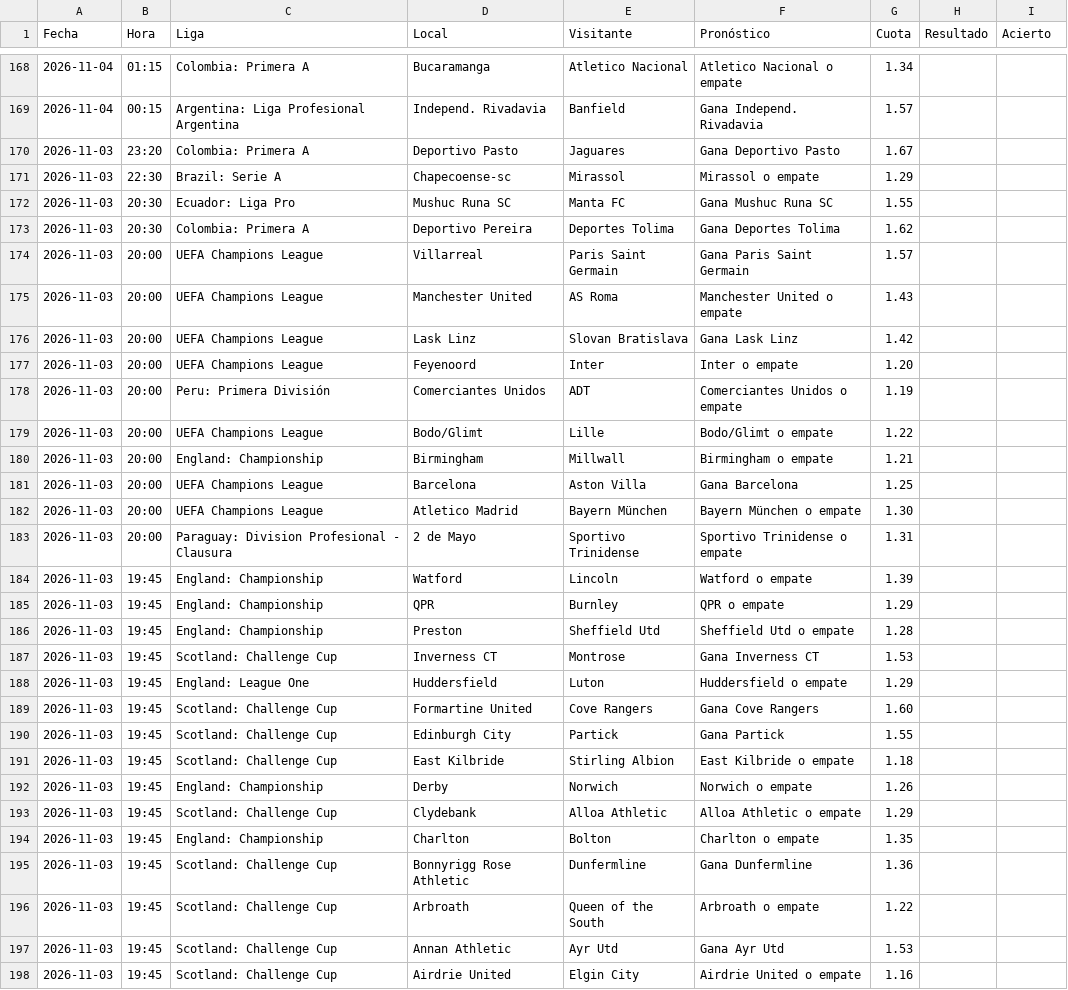
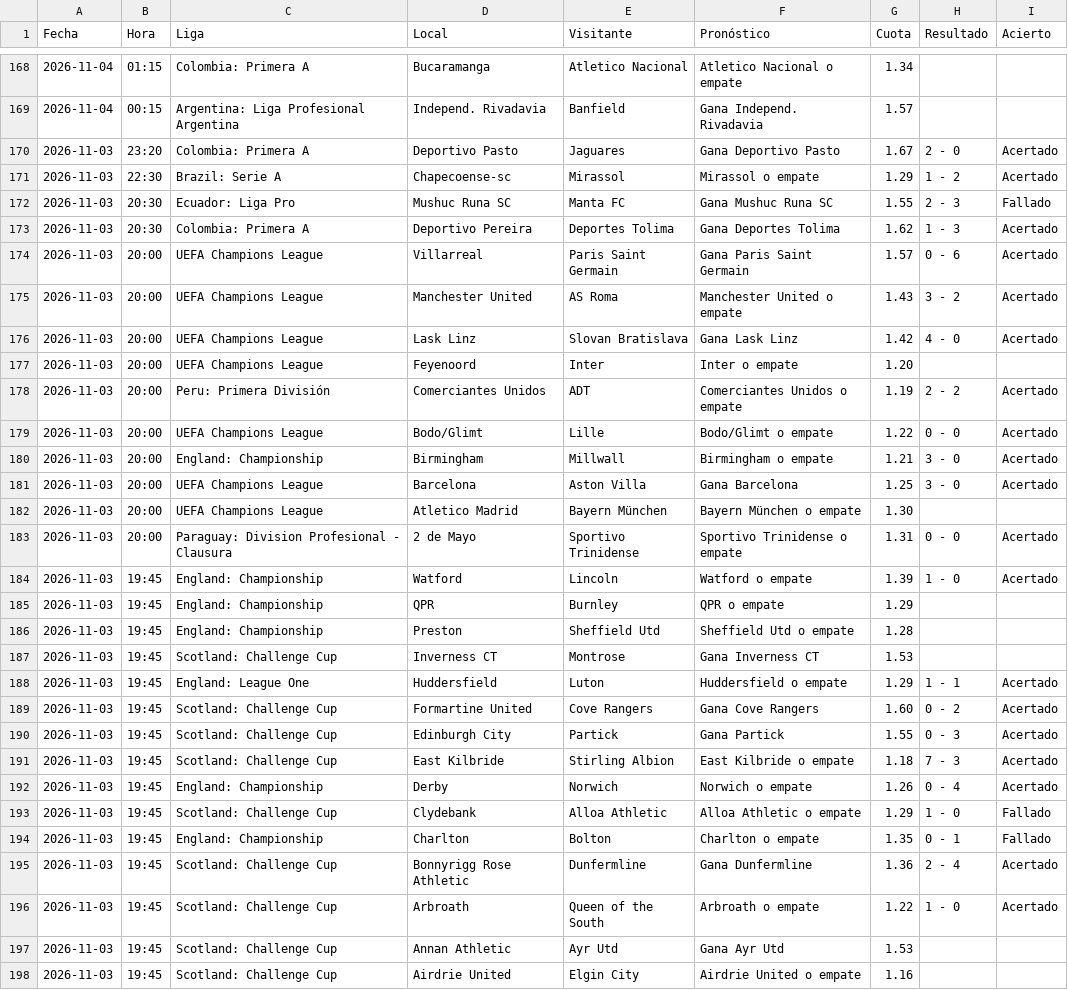
Before and after one commit to angelo4848/angelo-analytics, a CSV file: app.csv, drawn as a sheet; only a part is shown, gaps mark what is left out; the diff covers the shown part only.

```diff
--- a/app.csv
+++ b/app.csv
@@ -169,17 +169,17 @@ Fecha,Hora,Liga,Local,Visitante,Pronóstico,Cuota,Resultado,Acierto
 2026-11-04,00:15,Argentina: Liga Profesional Argentina,Independ. Rivadavia,Banfield,Gana Independ. Rivadavia,1.57,,
-2026-11-03,23:20,Colombia: Primera A,Deportivo Pasto,Jaguares,Gana Deportivo Pasto,1.67,,
-2026-11-03,22:30,Brazil: Serie A,Chapecoense-sc,Mirassol,Mirassol o empate,1.29,,
-2026-11-03,20:30,Ecuador: Liga Pro,Mushuc Runa SC,Manta FC,Gana Mushuc Runa SC,1.55,,
-2026-11-03,20:30,Colombia: Primera A,Deportivo Pereira,Deportes Tolima,Gana Deportes Tolima,1.62,,
-2026-11-03,20:00,UEFA Champions League,Villarreal,Paris Saint Germain,Gana Paris Saint Germain,1.57,,
-2026-11-03,20:00,UEFA Champions League,Manchester United,AS Roma,Manchester United o empate,1.43,,
-2026-11-03,20:00,UEFA Champions League,Lask Linz,Slovan Bratislava,Gana Lask Linz,1.42,,
+2026-11-03,23:20,Colombia: Primera A,Deportivo Pasto,Jaguares,Gana Deportivo Pasto,1.67,2 - 0,Acertado
+2026-11-03,22:30,Brazil: Serie A,Chapecoense-sc,Mirassol,Mirassol o empate,1.29,1 - 2,Acertado
+2026-11-03,20:30,Ecuador: Liga Pro,Mushuc Runa SC,Manta FC,Gana Mushuc Runa SC,1.55,2 - 3,Fallado
+2026-11-03,20:30,Colombia: Primera A,Deportivo Pereira,Deportes Tolima,Gana Deportes Tolima,1.62,1 - 3,Acertado
+2026-11-03,20:00,UEFA Champions League,Villarreal,Paris Saint Germain,Gana Paris Saint Germain,1.57,0 - 6,Acertado
+2026-11-03,20:00,UEFA Champions League,Manchester United,AS Roma,Manchester United o empate,1.43,3 - 2,Acertado
+2026-11-03,20:00,UEFA Champions League,Lask Linz,Slovan Bratislava,Gana Lask Linz,1.42,4 - 0,Acertado
 2026-11-03,20:00,UEFA Champions League,Feyenoord,Inter,Inter o empate,1.20,,
-2026-11-03,20:00,Peru: Primera División,Comerciantes Unidos,ADT,Comerciantes Unidos o empate,1.19,,
-2026-11-03,20:00,UEFA Champions League,Bodo/Glimt,Lille,Bodo/Glimt o empate,1.22,,
-2026-11-03,20:00,England: Championship,Birmingham,Millwall,Birmingham o empate,1.21,,
-2026-11-03,20:00,UEFA Champions League,Barcelona,Aston Villa,Gana Barcelona,1.25,,
+2026-11-03,20:00,Peru: Primera División,Comerciantes Unidos,ADT,Comerciantes Unidos o empate,1.19,2 - 2,Acertado
+2026-11-03,20:00,UEFA Champions League,Bodo/Glimt,Lille,Bodo/Glimt o empate,1.22,0 - 0,Acertado
+2026-11-03,20:00,England: Championship,Birmingham,Millwall,Birmingham o empate,1.21,3 - 0,Acertado
+2026-11-03,20:00,UEFA Champions League,Barcelona,Aston Villa,Gana Barcelona,1.25,3 - 0,Acertado
 2026-11-03,20:00,UEFA Champions League,Atletico Madrid,Bayern München,Bayern München o empate,1.30,,
-2026-11-03,20:00,Paraguay: Division Profesional - Clausura,2 de Mayo,Sportivo Trinidense,Sportivo Trinidense o empate,1.31,,
-2026-11-03,19:45,England: Championship,Watford,Lincoln,Watford o empate,1.39,,
+2026-11-03,20:00,Paraguay: Division Profesional - Clausura,2 de Mayo,Sportivo Trinidense,Sportivo Trinidense o empate,1.31,0 - 0,Acertado
+2026-11-03,19:45,England: Championship,Watford,Lincoln,Watford o empate,1.39,1 - 0,Acertado
 2026-11-03,19:45,England: Championship,QPR,Burnley,QPR o empate,1.29,,
@@ -187,11 +187,11 @@ Fecha,Hora,Liga,Local,Visitante,Pronóstico,Cuota,Resultado,Acierto
 2026-11-03,19:45,Scotland: Challenge Cup,Inverness CT,Montrose,Gana Inverness CT,1.53,,
-2026-11-03,19:45,England: League One,Huddersfield,Luton,Huddersfield o empate,1.29,,
-2026-11-03,19:45,Scotland: Challenge Cup,Formartine United,Cove Rangers,Gana Cove Rangers,1.60,,
-2026-11-03,19:45,Scotland: Challenge Cup,Edinburgh City,Partick,Gana Partick,1.55,,
-2026-11-03,19:45,Scotland: Challenge Cup,East Kilbride,Stirling Albion,East Kilbride o empate,1.18,,
-2026-11-03,19:45,England: Championship,Derby,Norwich,Norwich o empate,1.26,,
-2026-11-03,19:45,Scotland: Challenge Cup,Clydebank,Alloa Athletic,Alloa Athletic o empate,1.29,,
-2026-11-03,19:45,England: Championship,Charlton,Bolton,Charlton o empate,1.35,,
-2026-11-03,19:45,Scotland: Challenge Cup,Bonnyrigg Rose Athletic,Dunfermline,Gana Dunfermline,1.36,,
-2026-11-03,19:45,Scotland: Challenge Cup,Arbroath,Queen of the South,Arbroath o empate,1.22,,
+2026-11-03,19:45,England: League One,Huddersfield,Luton,Huddersfield o empate,1.29,1 - 1,Acertado
+2026-11-03,19:45,Scotland: Challenge Cup,Formartine United,Cove Rangers,Gana Cove Rangers,1.60,0 - 2,Acertado
+2026-11-03,19:45,Scotland: Challenge Cup,Edinburgh City,Partick,Gana Partick,1.55,0 - 3,Acertado
+2026-11-03,19:45,Scotland: Challenge Cup,East Kilbride,Stirling Albion,East Kilbride o empate,1.18,7 - 3,Acertado
+2026-11-03,19:45,England: Championship,Derby,Norwich,Norwich o empate,1.26,0 - 4,Acertado
+2026-11-03,19:45,Scotland: Challenge Cup,Clydebank,Alloa Athletic,Alloa Athletic o empate,1.29,1 - 0,Fallado
+2026-11-03,19:45,England: Championship,Charlton,Bolton,Charlton o empate,1.35,0 - 1,Fallado
+2026-11-03,19:45,Scotland: Challenge Cup,Bonnyrigg Rose Athletic,Dunfermline,Gana Dunfermline,1.36,2 - 4,Acertado
+2026-11-03,19:45,Scotland: Challenge Cup,Arbroath,Queen of the South,Arbroath o empate,1.22,1 - 0,Acertado
 2026-11-03,19:45,Scotland: Challenge Cup,Annan Athletic,Ayr Utd,Gana Ayr Utd,1.53,,
```
Also changed, not shown: 138 edited cells elsewhere in this file, 1 other file.
